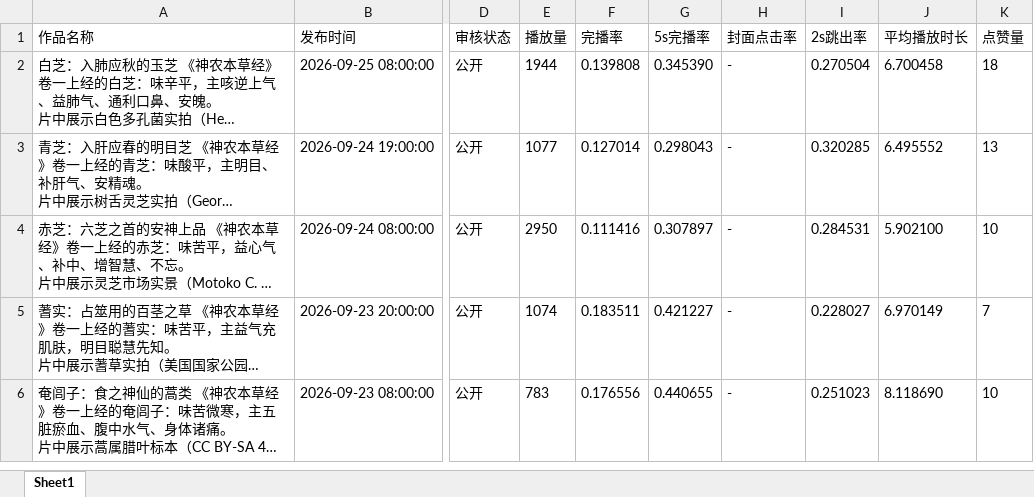
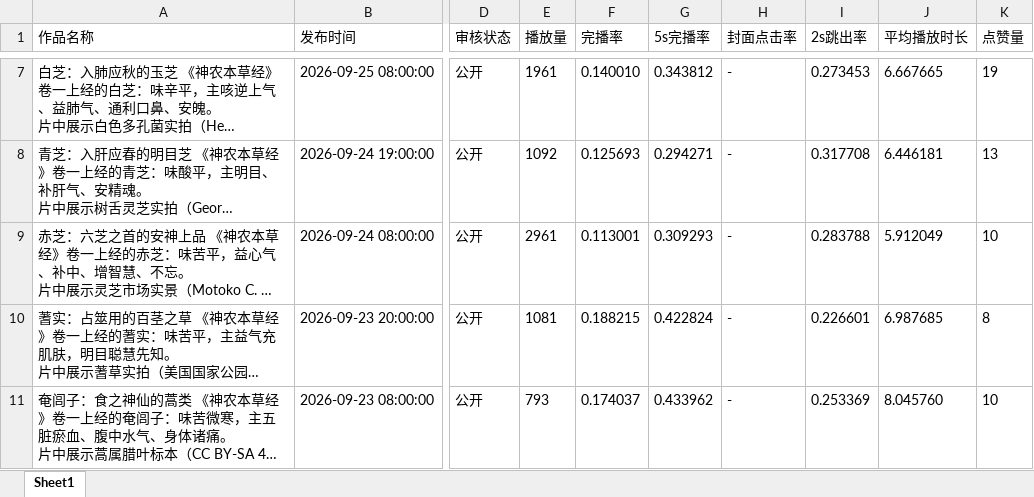
Before and after one commit to fantymoon/Herbal, an Excel workbook: dataExport/作品列表导出.xlsx, sheet Sheet1, drawn as a sheet; only a part is shown, gaps mark what is left out; long unchanged cells end in …; values as stored, in another font and other column widths than the file's, no borders; addresses are those after the commit; the diff covers the shown part only; the diff names each change by its address in the sheet, - before the commit and + after, or states it on an @@ line.

Commit message:
Import the 10-02 export and record what the new format did
Five films now carry the current rules. Reading load fell 36% (21.9 to 14.1 characters/second) and the average watch time did not move: 7.17s against 7.31s for the September films. Completion halved, which is arithmetic — the denominator went from 12 seconds to 21 — and completion against plays is +0.048, so it is not the metric to protect.

What the data does say: viewers leave at about seven seconds whatever the film's length, so the extra nine seconds bought nothing; and the spread inside the new format (2s bounce 20.9% to 43.0%) is wider than the gap between formats, which puts the lever at the opening rather than in the layout.

```diff
--- a/dataExport/作品列表导出.xlsx (sheet Sheet1)
+++ b/dataExport/作品列表导出.xlsx (sheet Sheet1)
-E7 (播放量): 1944
+E7 (播放量): 1961
-F7 (完播率): 0.139808
+F7 (完播率): 0.140010
-G7 (5s完播率): 0.345390
+G7 (5s完播率): 0.343812
-I7 (2s跳出率): 0.270504
+I7 (2s跳出率): 0.273453
-J7 (平均播放时长): 6.700458
+J7 (平均播放时长): 6.667665
-K7 (点赞量): 18
+K7 (点赞量): 19
-E8 (播放量): 1077
+E8 (播放量): 1092
-F8 (完播率): 0.127014
+F8 (完播率): 0.125693
-G8 (5s完播率): 0.298043
+G8 (5s完播率): 0.294271
-I8 (2s跳出率): 0.320285
+I8 (2s跳出率): 0.317708
-J8 (平均播放时长): 6.495552
+J8 (平均播放时长): 6.446181
-E9 (播放量): 2950
+E9 (播放量): 2961
-F9 (完播率): 0.111416
+F9 (完播率): 0.113001
-G9 (5s完播率): 0.307897
+G9 (5s完播率): 0.309293
-I9 (2s跳出率): 0.284531
+I9 (2s跳出率): 0.283788
-J9 (平均播放时长): 5.902100
+J9 (平均播放时长): 5.912049
-E10 (播放量): 1074
+E10 (播放量): 1081
-F10 (完播率): 0.183511
+F10 (完播率): 0.188215
-G10 (5s完播率): 0.421227
+G10 (5s完播率): 0.422824
-I10 (2s跳出率): 0.228027
+I10 (2s跳出率): 0.226601
-J10 (平均播放时长): 6.970149
+J10 (平均播放时长): 6.987685
-K10 (点赞量): 7
+K10 (点赞量): 8
-E11 (播放量): 783
+E11 (播放量): 793
-F11 (完播率): 0.176556
+F11 (完播率): 0.174037
-G11 (5s完播率): 0.440655
+G11 (5s完播率): 0.433962
-I11 (2s跳出率): 0.251023
+I11 (2s跳出率): 0.253369
-J11 (平均播放时长): 8.118690
+J11 (平均播放时长): 8.045760
```
Also changed, not shown: 5 added rows and 225 edited cells elsewhere in this sheet, 55 other files.
